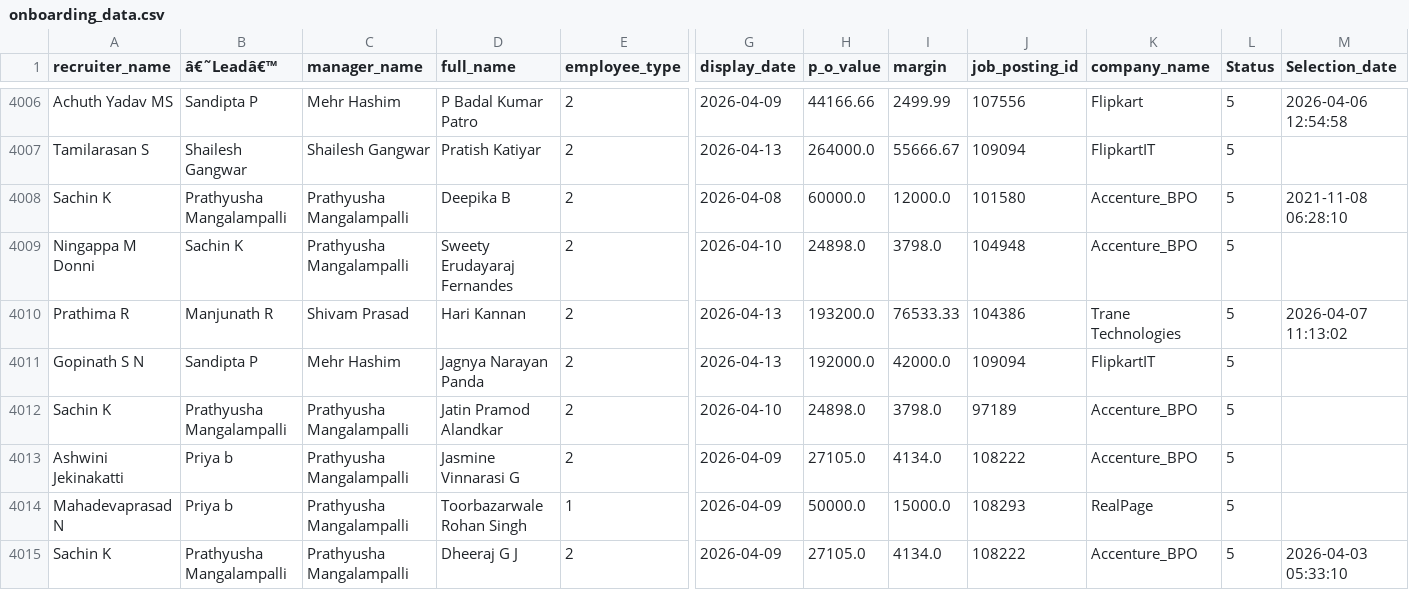
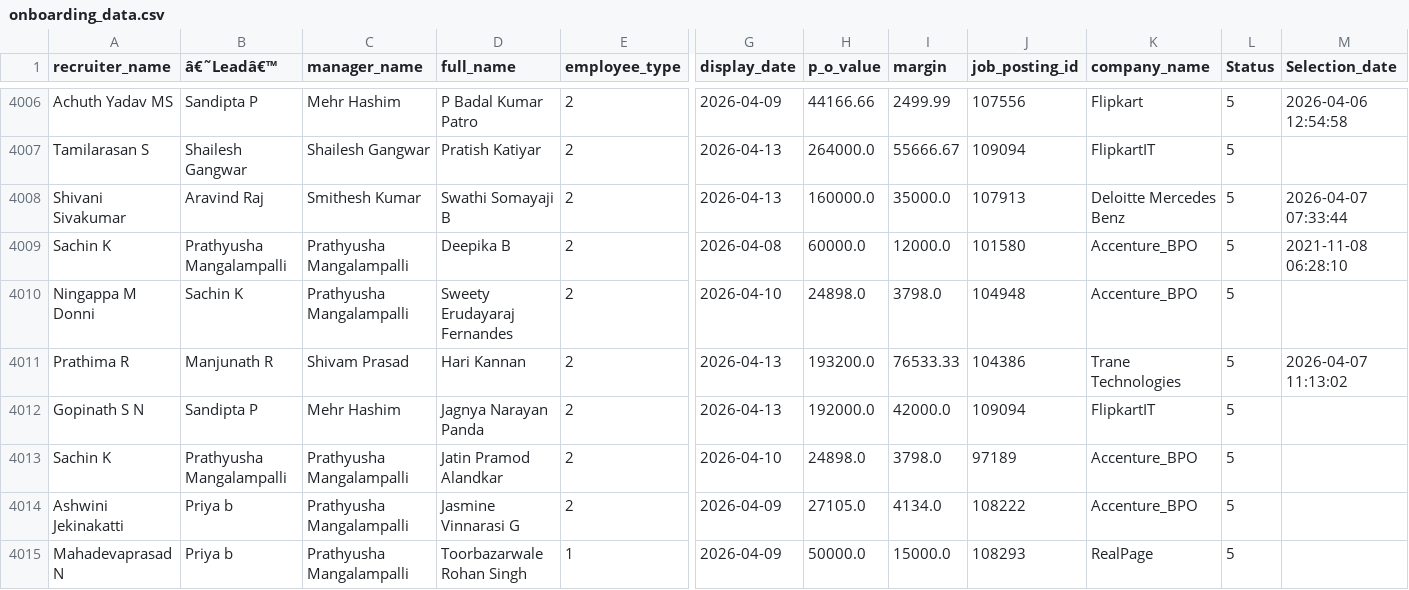
Before and after one commit to mdashiquekhanwork009-maker/CEO-Dashboard, a CSV file: data/onboarding_data.csv, drawn as a sheet; only a part is shown, gaps mark what is left out; the shorter side is filled out with more unchanged rows; rows hold the shown columns only; the diff names each change by its address in the sheet, - before the commit and + after, or states it on an @@ line.

```diff
--- a/data/onboarding_data.csv
+++ b/data/onboarding_data.csv
+row 4008: Shivani Sivakumar | Aravind Raj | Smithesh Kumar | Swathi Somayaji B | 2 | 2026-04-13 | 160000.0 | 35000.0 | 107913 | Deloitte Mercedes Benz | 5 | 2026-04-07 07:33:44
```
Also changed, not shown: 1 other file.
